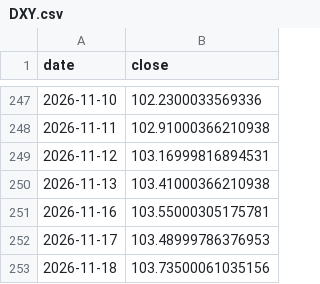
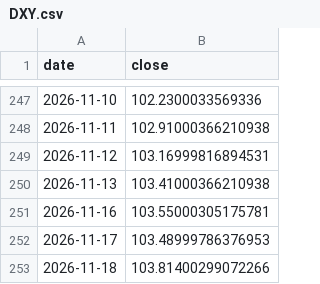
Before and after one commit to Mishel2312/crypto-data, a CSV file: data/macro/DXY.csv, drawn as a sheet; only a part is shown, gaps mark what is left out.

```diff
--- a/data/macro/DXY.csv
+++ b/data/macro/DXY.csv
@@ -252,2 +252,2 @@ date,close
 2026-11-17,103.48999786376953
-2026-11-18,103.73500061035156
+2026-11-18,103.81400299072266
```
Also changed, not shown: 3 other files.
